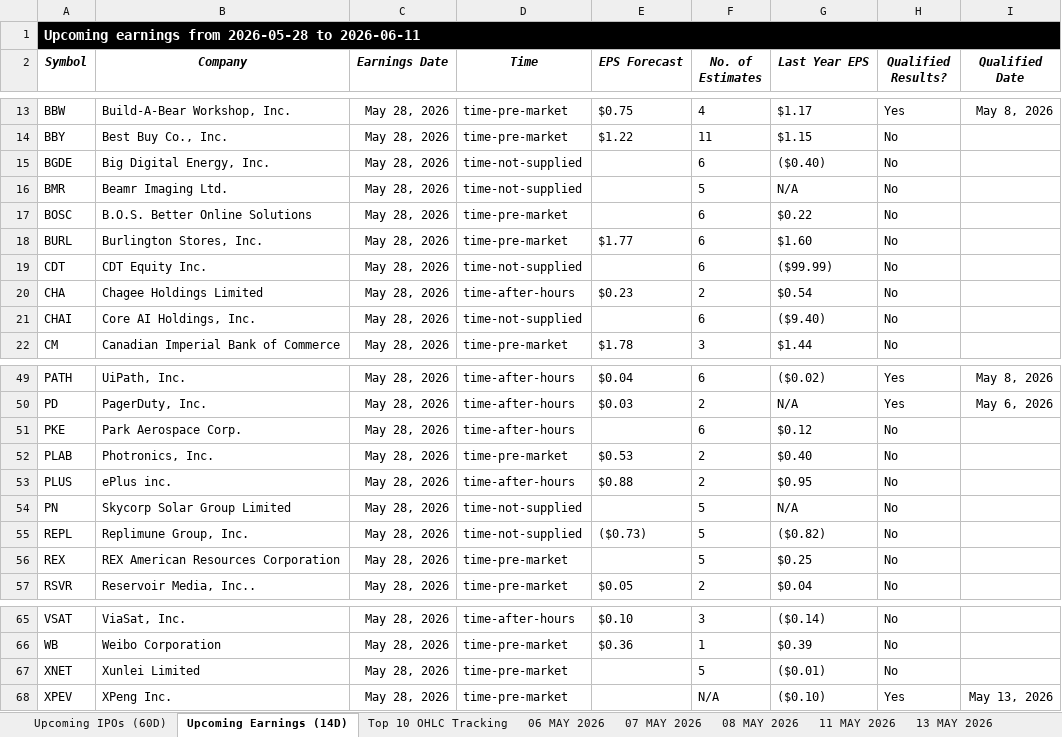
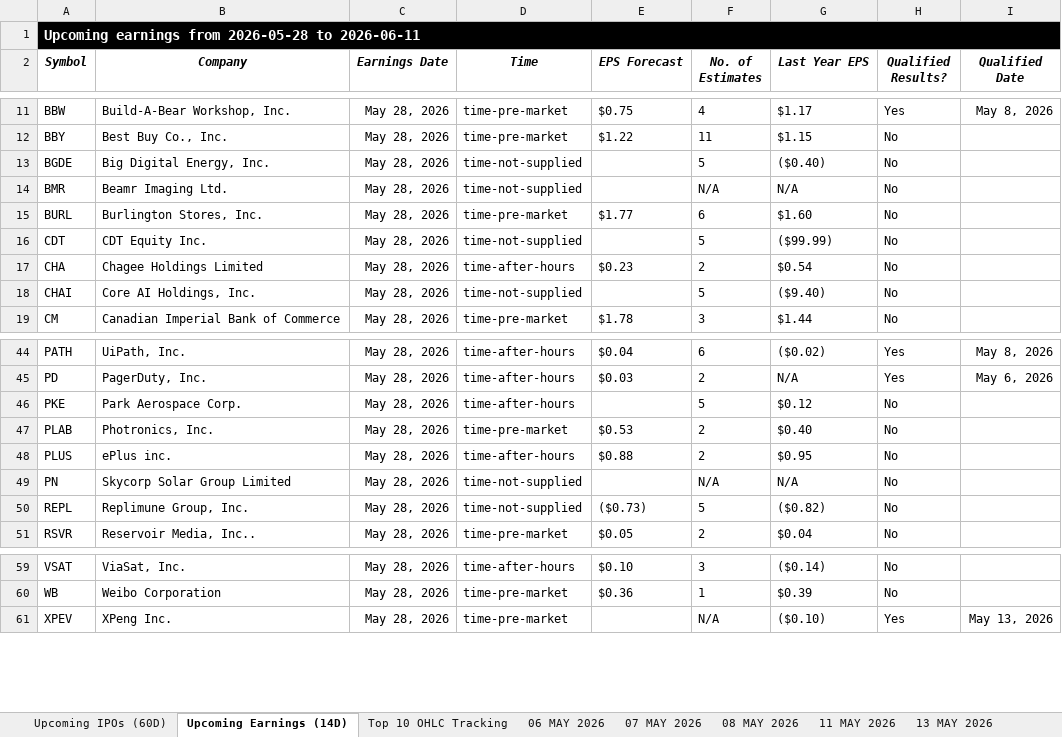
Before and after one commit to codenamev99/invest2.0, an Excel workbook: results.xlsx, sheet Upcoming Earnings (14D), drawn as a sheet; only a part is shown, gaps mark what is left out; values as stored, in another font and other column widths than the file's, no borders; removed rows and columns are numbered as before the commit, all else as after; the diff covers the shown part only; the diff names each change by its address in the sheet, - before the commit and + after, or states it on an @@ line.

```diff
--- a/results.xlsx (sheet Upcoming Earnings (14D))
+++ b/results.xlsx (sheet Upcoming Earnings (14D))
-F13 (No. of Estimates): 6
+F13 (No. of Estimates): 5
-F14 (No. of Estimates): 5
+F14 (No. of Estimates): N/A
-row 17: BOSC | B.O.S. Better Online Solutions | May 28, 2026 | time-pre-market |  | 6 | $0.22 | No
-F16 (No. of Estimates): 6
+F16 (No. of Estimates): 5
-F18 (No. of Estimates): 6
+F18 (No. of Estimates): 5
-F46 (No. of Estimates): 6
+F46 (No. of Estimates): 5
-F49 (No. of Estimates): 5
+F49 (No. of Estimates): N/A
-row 56: REX | REX American Resources Corporation | May 28, 2026 | time-pre-market |  | 5 | $0.25 | No
-row 67: XNET | Xunlei Limited | May 28, 2026 | time-pre-market |  | 5 | ($0.01) | No
```
Also changed, not shown: 4 removed rows and 6 edited cells elsewhere in this sheet, other sheet tabs.
